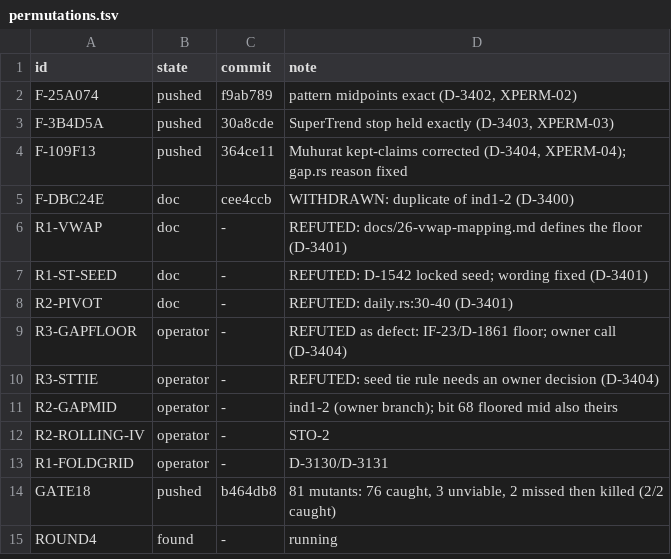
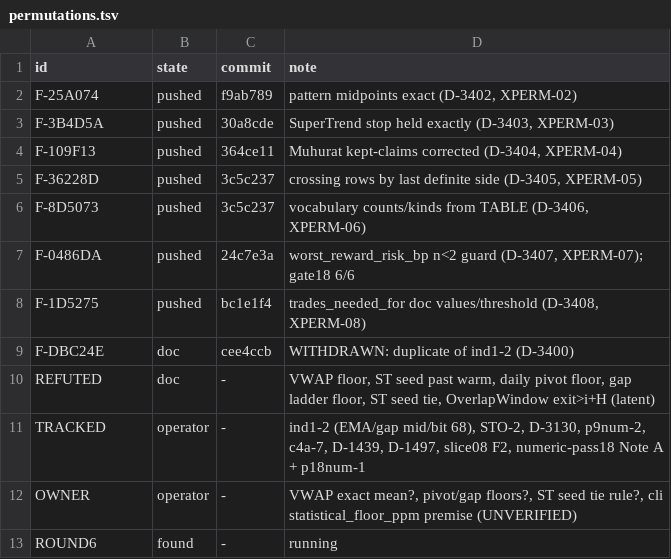
Before and after one commit to SJParthi/brutex, a TSV file: resume/attack-lenses-20261006/permutations.tsv, drawn as a sheet.

```diff
--- a/resume/attack-lenses-20261006/permutations.tsv
+++ b/resume/attack-lenses-20261006/permutations.tsv
@@ -3,13 +3,11 @@ F-25A074	pushed	f9ab789	pattern midpoints exact (D-3402, XPERM-02)
 F-3B4D5A	pushed	30a8cde	SuperTrend stop held exactly (D-3403, XPERM-03)
-F-109F13	pushed	364ce11	Muhurat kept-claims corrected (D-3404, XPERM-04); gap.rs reason fixed
+F-109F13	pushed	364ce11	Muhurat kept-claims corrected (D-3404, XPERM-04)
+F-36228D	pushed	3c5c237	crossing rows by last definite side (D-3405, XPERM-05)
+F-8D5073	pushed	3c5c237	vocabulary counts/kinds from TABLE (D-3406, XPERM-06)
+F-0486DA	pushed	24c7e3a	worst_reward_risk_bp n<2 guard (D-3407, XPERM-07); gate18 6/6
+F-1D5275	pushed	bc1e1f4	trades_needed_for doc values/threshold (D-3408, XPERM-08)
 F-DBC24E	doc	cee4ccb	WITHDRAWN: duplicate of ind1-2 (D-3400)
-R1-VWAP	doc	-	REFUTED: docs/26-vwap-mapping.md defines the floor (D-3401)
-R1-ST-SEED	doc	-	REFUTED: D-1542 locked seed; wording fixed (D-3401)
-R2-PIVOT	doc	-	REFUTED: daily.rs:30-40 (D-3401)
-R3-GAPFLOOR	operator	-	REFUTED as defect: IF-23/D-1861 floor; owner call (D-3404)
-R3-STTIE	operator	-	REFUTED: seed tie rule needs an owner decision (D-3404)
-R2-GAPMID	operator	-	ind1-2 (owner branch); bit 68 floored mid also theirs
-R2-ROLLING-IV	operator	-	STO-2
-R1-FOLDGRID	operator	-	D-3130/D-3131
-GATE18	pushed	b464db8	81 mutants: 76 caught, 3 unviable, 2 missed then killed (2/2 caught)
-ROUND4	found	-	running
+REFUTED	doc	-	VWAP floor, ST seed past warm, daily pivot floor, gap ladder floor, ST seed tie, OverlapWindow exit>i+H (latent)
+TRACKED	operator	-	ind1-2 (EMA/gap mid/bit 68), STO-2, D-3130, p9num-2, c4a-7, D-1439, D-1497, slice08 F2, numeric-pass18 Note A + p18num-1
+OWNER	operator	-	VWAP exact mean?, pivot/gap floors?, ST seed tie rule?, cli statistical_floor_ppm premise (UNVERIFIED)
+ROUND6	found	-	running
```
